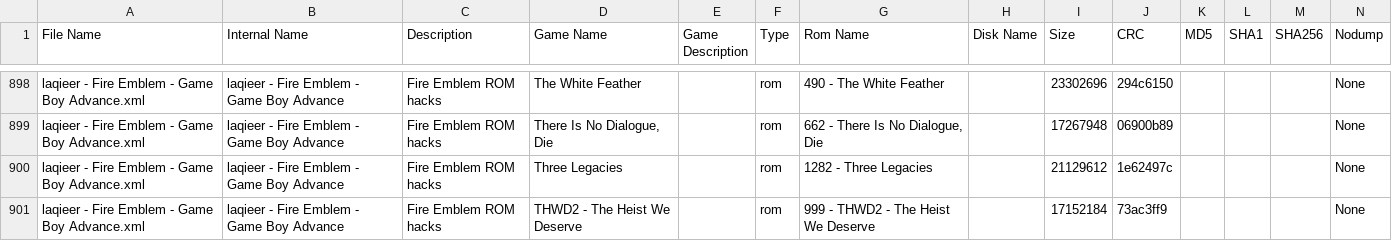
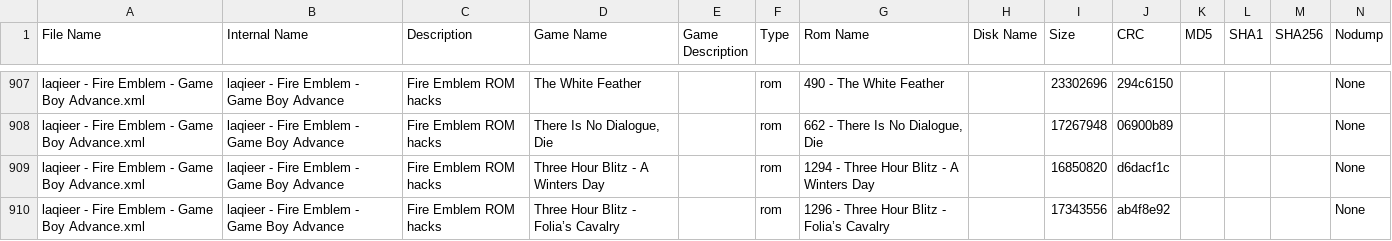
Before and after one commit to laqieer/FE-ROM-Hack-Database, a TSV file: DATs/laqieer - Fire Emblem - Game Boy Advance.tsv, drawn as a sheet; only a part is shown, gaps mark what is left out; the shorter side is filled out with more unchanged rows; the diff covers the shown part only.

```diff
--- a/DATs/laqieer - Fire Emblem - Game Boy Advance.tsv
+++ b/DATs/laqieer - Fire Emblem - Game Boy Advance.tsv
@@ -899 +908,3 @@
 "laqieer - Fire Emblem - Game Boy Advance.xml"	"laqieer - Fire Emblem - Game Boy Advance"	"Fire Emblem ROM hacks"	"There Is No Dialogue, Die"	""	"rom"	"662 - There Is No Dialogue, Die"	""	"17267948"	"06900b89"	""	""	""	"None"
+"laqieer - Fire Emblem - Game Boy Advance.xml"	"laqieer - Fire Emblem - Game Boy Advance"	"Fire Emblem ROM hacks"	"Three Hour Blitz - A Winters Day"	""	"rom"	"1294 - Three Hour Blitz - A Winters Day"	""	"16850820"	"d6dacf1c"	""	""	""	"None"
+"laqieer - Fire Emblem - Game Boy Advance.xml"	"laqieer - Fire Emblem - Game Boy Advance"	"Fire Emblem ROM hacks"	"Three Hour Blitz - Folia’s Cavalry"	""	"rom"	"1296 - Three Hour Blitz - Folia’s Cavalry"	""	"17343556"	"ab4f8e92"	""	""	""	"None"
```
Also changed, not shown: 14 added rows and 10 edited cells elsewhere in this file, Excel/ROMs.csv, _data/ROMs.csv, 57 other files.
